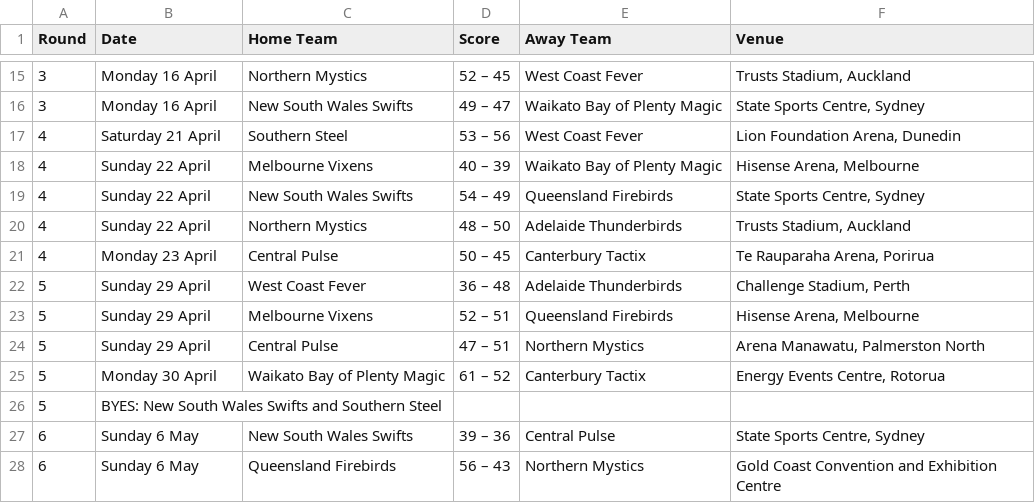
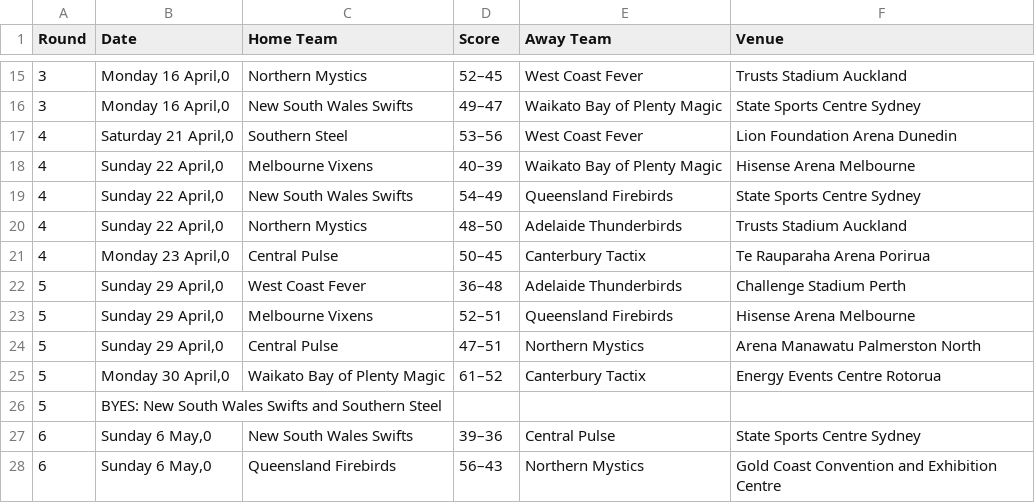
Before and after one commit to vorcil/netbgit, a CSV file: bin/2012-Table1.csv, drawn as a sheet; only a part is shown, gaps mark what is left out; the diff covers the shown part only.

```diff
--- a/bin/2012-Table1.csv
+++ b/bin/2012-Table1.csv
@@ -15,14 +15,14 @@ Round,Date,Home Team,Score,Away Team,Venue
-3,Monday 16 April,Northern Mystics,52 – 45,West Coast Fever,"Trusts Stadium, Auckland"
-3,Monday 16 April,New South Wales Swifts,49 – 47,Waikato Bay of Plenty Magic,"State Sports Centre, Sydney"
-4,Saturday 21 April,Southern Steel,53 – 56,West Coast Fever,"Lion Foundation Arena, Dunedin"
-4,Sunday 22 April,Melbourne Vixens,40 – 39,Waikato Bay of Plenty Magic,"Hisense Arena, Melbourne"
-4,Sunday 22 April,New South Wales Swifts,54 – 49,Queensland Firebirds,"State Sports Centre, Sydney"
-4,Sunday 22 April,Northern Mystics,48 – 50,Adelaide Thunderbirds,"Trusts Stadium, Auckland"
-4,Monday 23 April,Central Pulse,50 – 45,Canterbury Tactix,"Te Rauparaha Arena, Porirua"
-5,Sunday 29 April,West Coast Fever,36 – 48,Adelaide Thunderbirds,"Challenge Stadium, Perth"
-5,Sunday 29 April,Melbourne Vixens,52 – 51,Queensland Firebirds,"Hisense Arena, Melbourne"
-5,Sunday 29 April,Central Pulse,47 – 51,Northern Mystics,"Arena Manawatu, Palmerston North"
-5,Monday 30 April,Waikato Bay of Plenty Magic,61 – 52,Canterbury Tactix,"Energy Events Centre, Rotorua"
+3,"Monday 16 April,0",Northern Mystics,52–45,West Coast Fever,"Trusts Stadium Auckland"
+3,"Monday 16 April,0",New South Wales Swifts,49–47,Waikato Bay of Plenty Magic,"State Sports Centre Sydney"
+4,"Saturday 21 April,0",Southern Steel,53–56,West Coast Fever,"Lion Foundation Arena Dunedin"
+4,"Sunday 22 April,0",Melbourne Vixens,40–39,Waikato Bay of Plenty Magic,"Hisense Arena Melbourne"
+4,"Sunday 22 April,0",New South Wales Swifts,54–49,Queensland Firebirds,"State Sports Centre Sydney"
+4,"Sunday 22 April,0",Northern Mystics,48–50,Adelaide Thunderbirds,"Trusts Stadium Auckland"
+4,"Monday 23 April,0",Central Pulse,50–45,Canterbury Tactix,"Te Rauparaha Arena Porirua"
+5,"Sunday 29 April,0",West Coast Fever,36–48,Adelaide Thunderbirds,"Challenge Stadium Perth"
+5,"Sunday 29 April,0",Melbourne Vixens,52–51,Queensland Firebirds,"Hisense Arena Melbourne"
+5,"Sunday 29 April,0",Central Pulse,47–51,Northern Mystics,"Arena Manawatu Palmerston North"
+5,"Monday 30 April,0",Waikato Bay of Plenty Magic,61–52,Canterbury Tactix,"Energy Events Centre Rotorua"
 5,BYES:  New South Wales Swifts and Southern Steel,,,,
-6,Sunday 6 May,New South Wales Swifts,39 – 36,Central Pulse,"State Sports Centre, Sydney"
-6,Sunday 6 May,Queensland Firebirds,56 – 43,Northern Mystics,Gold Coast Convention and Exhibition Centre
+6,"Sunday 6 May,0",New South Wales Swifts,39–36,Central Pulse,"State Sports Centre Sydney"
+6,"Sunday 6 May,0",Queensland Firebirds,56–43,Northern Mystics,Gold Coast Convention and Exhibition Centre
```
Also changed, not shown: 158 edited cells elsewhere in this file, bin/2013-Table1.csv, 2 other files.
